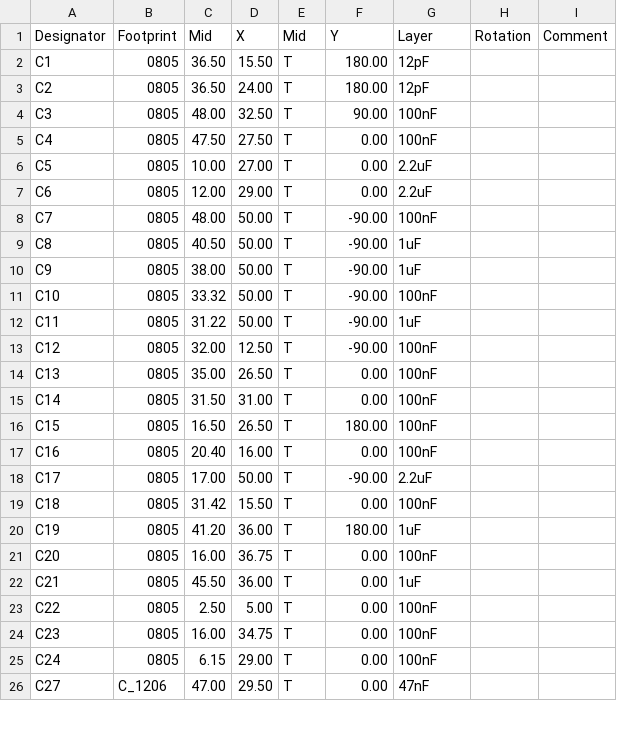
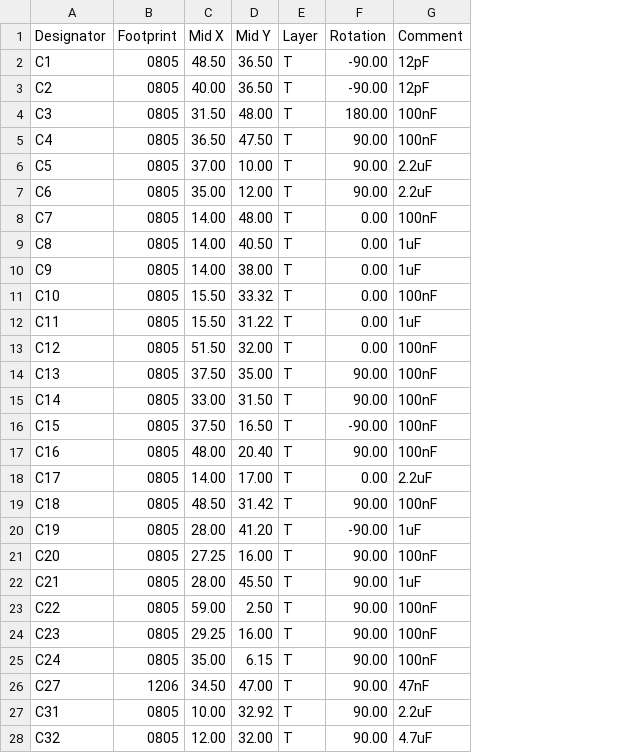
Before and after one commit to monero-project/kastelo, a CSV file: hardware/breakneck/fabplace/breakneckimprt-top.csv, drawn as a sheet; only a part is shown; removed rows and columns are numbered as before the commit, all else as after; the diff covers the shown part only; the diff names each change by its address in the sheet, - before the commit and + after, or states it on an @@ line.

```diff
--- a/hardware/breakneck/fabplace/breakneckimprt-top.csv
+++ b/hardware/breakneck/fabplace/breakneckimprt-top.csv
+column C (Mid X), rows 2-26: 48.50 | 40.00 | 31.50 | 36.50 | 37.00 | 35.00 | 14.00 | 14.00 | 14.00 | 15.50 | 15.50 | 51.50 | 37.50 | 33.00 | 37.50 | 48.00 | 14.00 | 48.50 | 28.00 | 27.25 | 28.00 | 59.00 | 29.25 | 35.00 | 34.50
-column D (X), rows 2-26: 15.50 | 24.00 | 32.50 | 27.50 | 27.00 | 29.00 | 50.00 | 50.00 | 50.00 | 50.00 | 50.00 | 12.50 | 26.50 | 31.00 | 26.50 | 16.00 | 50.00 | 15.50 | 36.00 | 36.75 | 36.00 | 5.00 | 34.75 | 29.00 | 29.50
-column H (Rotation), empty
-column I (Comment), empty
-D1: Mid
+D1: Mid Y
-E1: Mid
+E1: Layer
-F1: Y
+F1: Rotation
-G1: Layer
+G1: Comment
-F2:F3 (Rotation): 180.00
+F2:F3 (Rotation): -90.00
-F4 (Rotation): 90.00
+F4 (Rotation): 180.00
-F5:F7 (Rotation): 0.00
+F5:F7 (Rotation): 90.00
-F8:F13 (Rotation): -90.00
+F8:F13 (Rotation): 0.00
-F14:F15 (Rotation): 0.00
+F14:F15 (Rotation): 90.00
-F16 (Rotation): 180.00
+F16 (Rotation): -90.00
-F17 (Rotation): 0.00
+F17 (Rotation): 90.00
-F18 (Rotation): -90.00
+F18 (Rotation): 0.00
-F19 (Rotation): 0.00
+F19 (Rotation): 90.00
-F20 (Rotation): 180.00
+F20 (Rotation): -90.00
-F21:F26 (Rotation): 0.00
+F21:F26 (Rotation): 90.00
-B26 (Footprint): C_1206
+B26 (Footprint): 1206
+row 27: C31 | 0805 | 10.00 | 32.92 | T | 90.00 | 2.2uF
+row 28: C32 | 0805 | 12.00 | 32.00 | T | 90.00 | 4.7uF
```
Also changed, not shown: 7 added rows and 58 edited cells elsewhere in this file, hardware/breakneck/fabplace/breakneckimprt-bot.csv.
